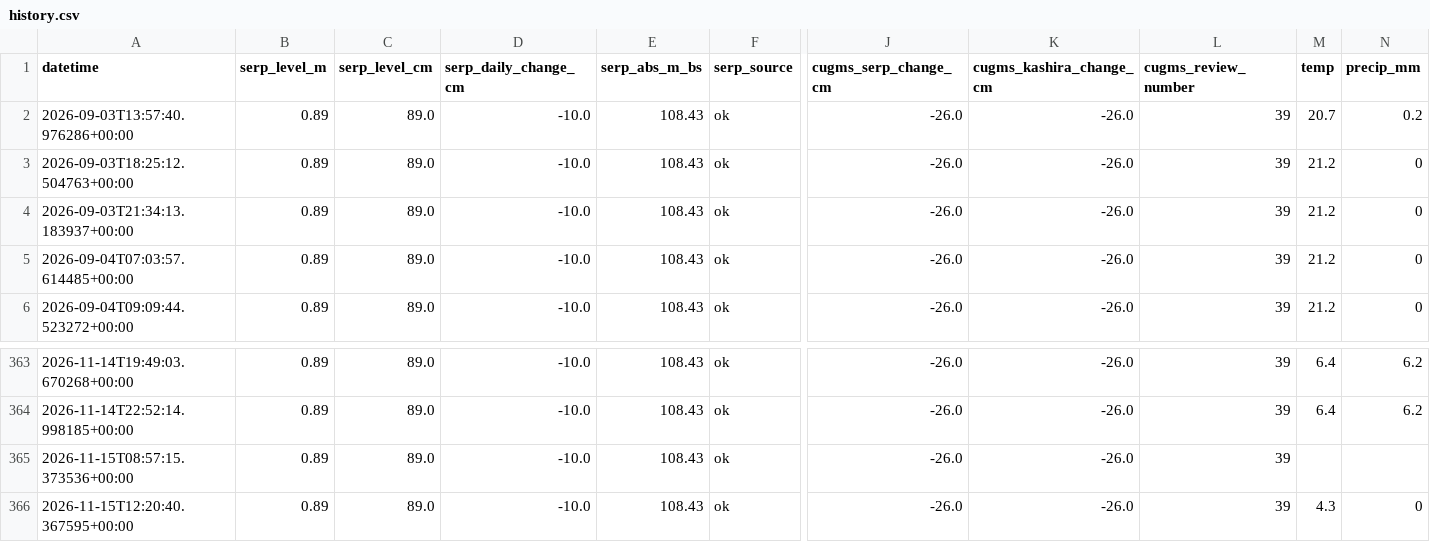
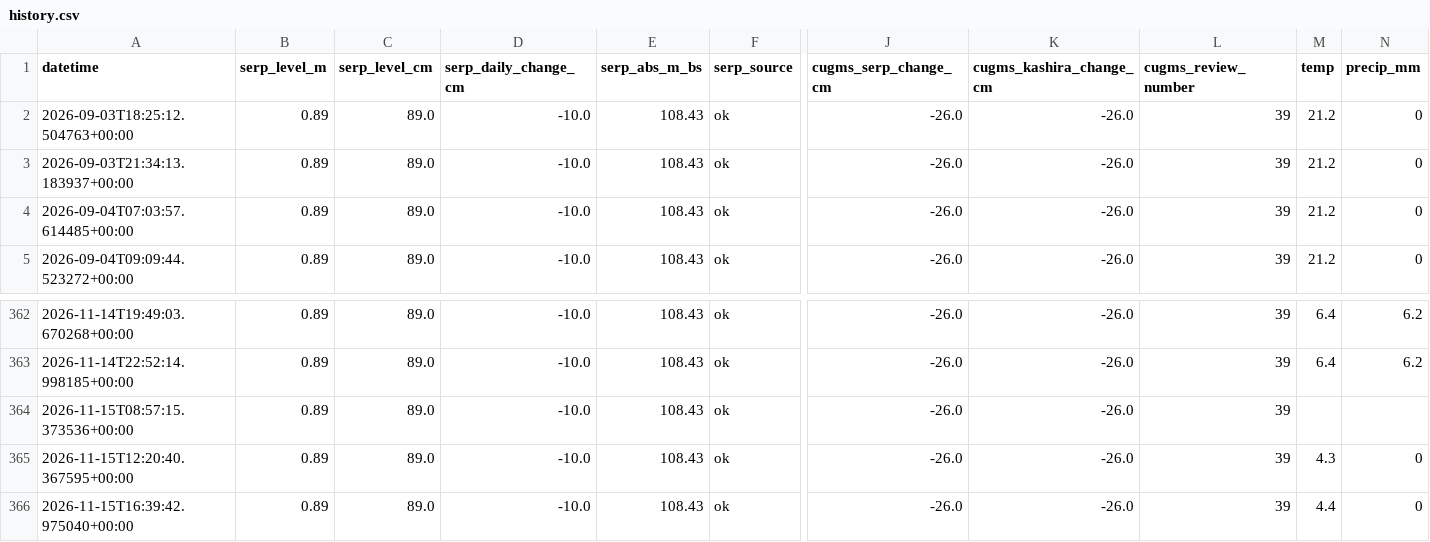
Before and after one commit to EM-from-Pu/oka-flood-monitor, a CSV file: docs/history.csv, drawn as a sheet; only a part is shown, gaps mark what is left out; removed rows and columns are numbered as before the commit, all else as after; rows hold the shown columns only; the diff names each change by its address in the sheet, - before the commit and + after, or states it on an @@ line.

```diff
--- a/docs/history.csv
+++ b/docs/history.csv
-row 2: 2026-09-03T13:57:40.976286+00:00 | 0.89 | 89.0 | -10.0 | 108.43 | ok | -26.0 | -26.0 | 39 | 20.7 | 0.2
+row 366: 2026-11-15T16:39:42.975040+00:00 | 0.89 | 89.0 | -10.0 | 108.43 | ok | -26.0 | -26.0 | 39 | 4.4 | 0
```
Also changed, not shown: 22 other files.
